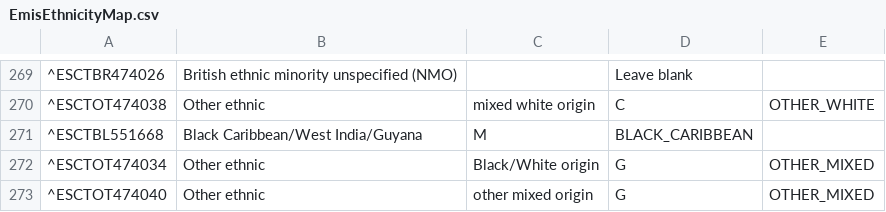
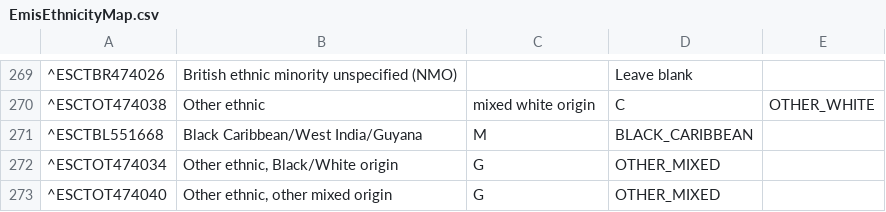
Before and after one commit to endeavourhealth/Transforms, a CSV file: src/main/resources/EmisEthnicityMap.csv, drawn as a sheet; only a part is shown, gaps mark what is left out; the diff names each change by its address in the sheet, - before the commit and + after, or states it on an @@ line.

Commit message:
Fix to Emis ethnicity map file

```diff
--- a/src/main/resources/EmisEthnicityMap.csv
+++ b/src/main/resources/EmisEthnicityMap.csv
-B272: Other ethnic
+B272: Other ethnic, Black/White origin
-C272: Black/White origin
+C272: G
-D272:D273: G
+D272:D273: OTHER_MIXED
-E272:E273: OTHER_MIXED
+E272:E273: (empty)
-B273: Other ethnic
+B273: Other ethnic, other mixed origin
-C273: other mixed origin
+C273: G
```
Also changed, not shown: 1 other file.
